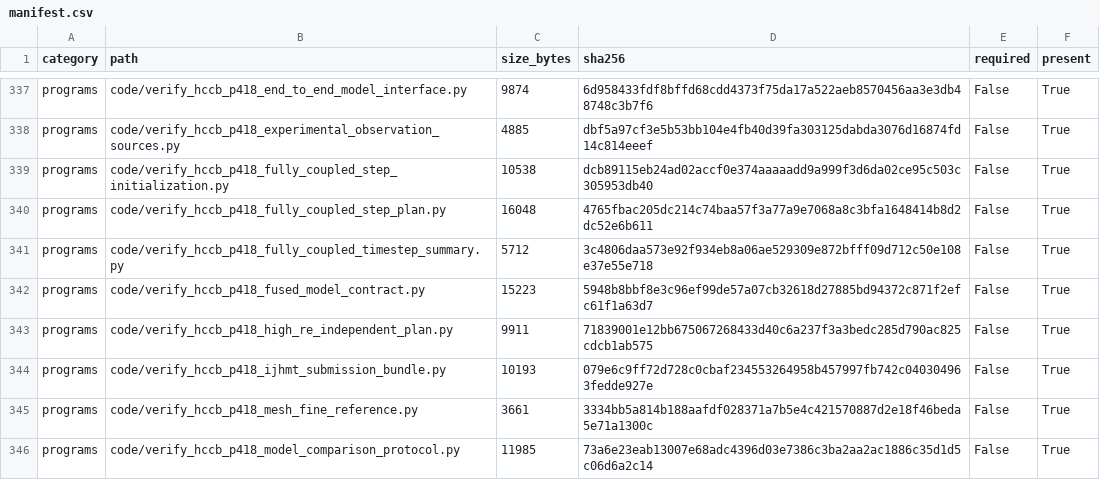
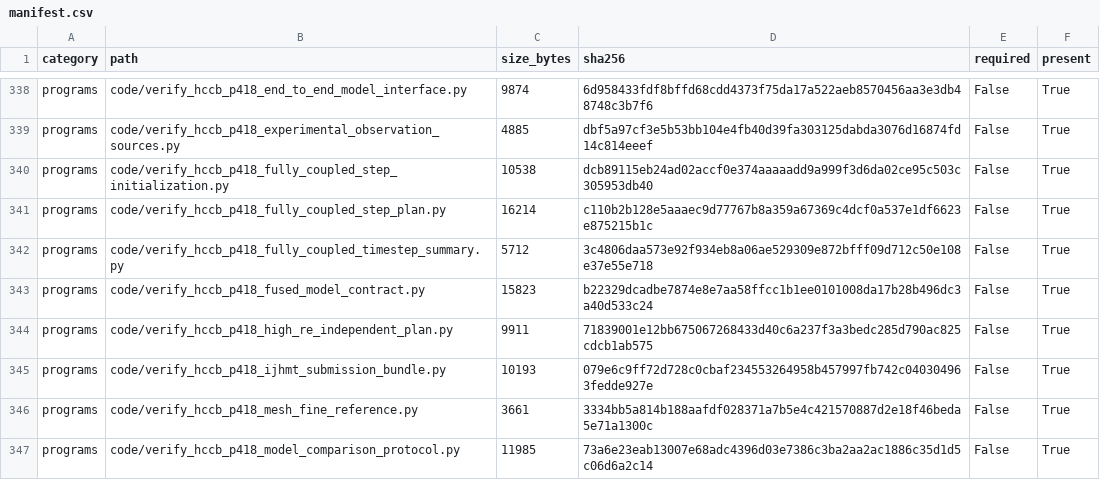
Before and after one commit to wangjianfttt/fusion-pebble-bed-heat-transfer-ai, a CSV file: results/hccb_p418_reproducibility_manifest/manifest.csv, drawn as a sheet; only a part is shown, gaps mark what is left out; the diff covers the shown part only.

```diff
--- a/results/hccb_p418_reproducibility_manifest/manifest.csv
+++ b/results/hccb_p418_reproducibility_manifest/manifest.csv
@@ -339,5 +340,5 @@ programs,code/verify_hccb_p418_experimental_observation_sources.py,4885,dbf5a97c
 programs,code/verify_hccb_p418_fully_coupled_step_initialization.py,10538,dcb89115eb24ad02accf0e374aaaaadd9a999f3d6da02ce95c503c305953db40,False,True
-programs,code/verify_hccb_p418_fully_coupled_step_plan.py,16048,4765fbac205dc214c74baa57f3a77a9e7068a8c3bfa1648414b8d2dc52e6b611,False,True
+programs,code/verify_hccb_p418_fully_coupled_step_plan.py,16214,c110b2b128e5aaaec9d77767b8a359a67369c4dcf0a537e1df6623e875215b1c,False,True
 programs,code/verify_hccb_p418_fully_coupled_timestep_summary.py,5712,3c4806daa573e92f934eb8a06ae529309e872bfff09d712c50e108e37e55e718,False,True
-programs,code/verify_hccb_p418_fused_model_contract.py,15223,5948b8bbf8e3c96ef99de57a07cb32618d27885bd94372c871f2efc61f1a63d7,False,True
+programs,code/verify_hccb_p418_fused_model_contract.py,15823,b22329dcadbe7874e8e7aa58ffcc1b1ee0101008da17b28b496dc3a40d533c24,False,True
 programs,code/verify_hccb_p418_high_re_independent_plan.py,9911,71839001e12bb675067268433d40c6a237f3a3bedc285d790ac825cdcb1ab575,False,True
```
Also changed, not shown: 2 added rows and 68 edited cells elsewhere in this file, 18 other files.
